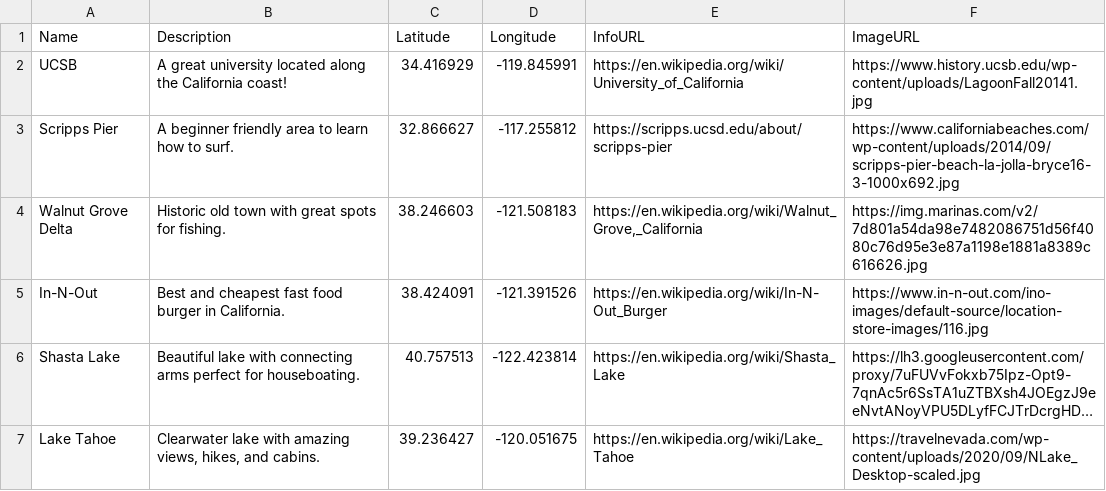
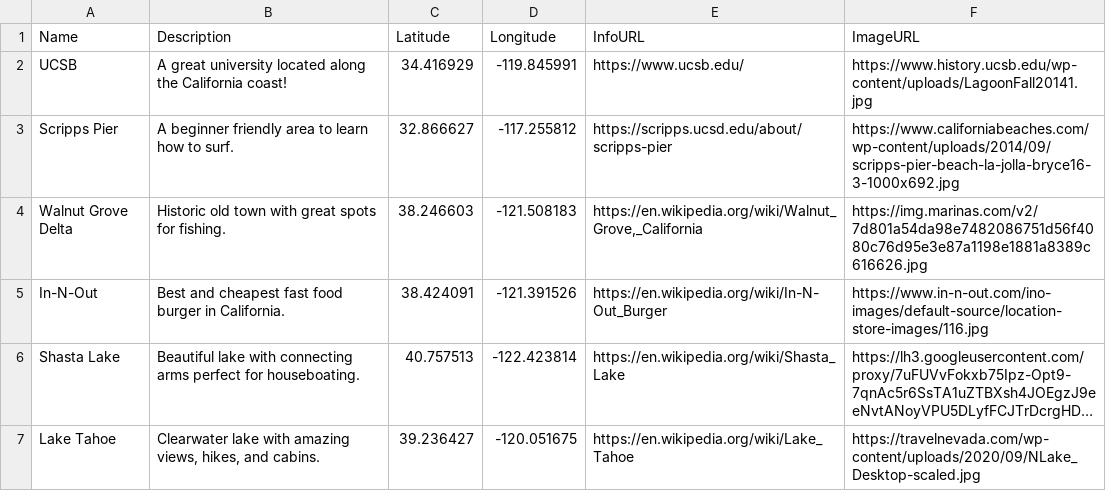
Before and after one commit to TonyBilan/TonyBilan.github.io, a CSV file: assignment.csv, drawn as a sheet; long unchanged cells end in ….

Commit message:
Update assignment.csv

```diff
--- a/assignment.csv
+++ b/assignment.csv
@@ -1,3 +1,3 @@
 Name,Description,Latitude,Longitude,InfoURL,ImageURL
-UCSB,A great university located along the California coast!,34.416929,-119.845991,"https://en.wikipedia.org/wiki/University_of_California",https://www.history.ucsb.edu/wp-content/uploads/LagoonFall20141.jpg
+UCSB,A great university located along the California coast!,34.416929,-119.845991,"https://www.ucsb.edu/",https://www.history.ucsb.edu/wp-content/uploads/LagoonFall20141.jpg
 Scripps Pier,A beginner friendly area to learn how to surf.,32.866627,-117.255812,https://scripps.ucsd.edu/about/scripps-pier,https://www.californiabeaches.com/wp-content/uploads/2014/09/scripps-pier-beach-la-jolla-bryce16-3-1000x692.jpg
```
